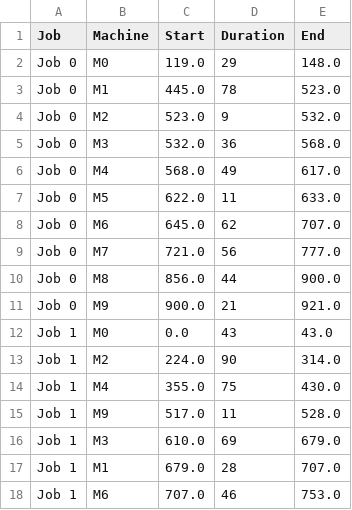
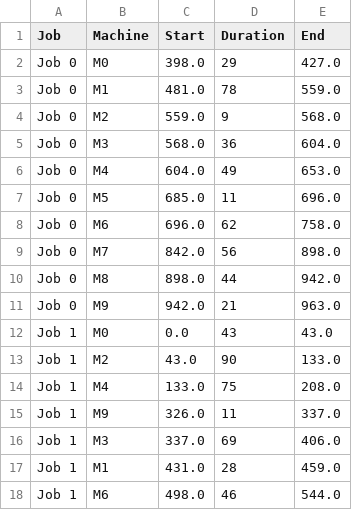
Before and after one commit to konrad-adamski/HTWD_JSSP, a CSV file: data/schedule_highs.csv, drawn as a sheet; only a part is shown; the diff covers the shown part only.

```diff
--- a/data/schedule_highs.csv
+++ b/data/schedule_highs.csv
@@ -1,18 +1,18 @@
 Job,Machine,Start,Duration,End
-Job 0,M0,119.0,29,148.0
-Job 0,M1,445.0,78,523.0
-Job 0,M2,523.0,9,532.0
-Job 0,M3,532.0,36,568.0
-Job 0,M4,568.0,49,617.0
-Job 0,M5,622.0,11,633.0
-Job 0,M6,645.0,62,707.0
-Job 0,M7,721.0,56,777.0
-Job 0,M8,856.0,44,900.0
-Job 0,M9,900.0,21,921.0
+Job 0,M0,398.0,29,427.0
+Job 0,M1,481.0,78,559.0
+Job 0,M2,559.0,9,568.0
+Job 0,M3,568.0,36,604.0
+Job 0,M4,604.0,49,653.0
+Job 0,M5,685.0,11,696.0
+Job 0,M6,696.0,62,758.0
+Job 0,M7,842.0,56,898.0
+Job 0,M8,898.0,44,942.0
+Job 0,M9,942.0,21,963.0
 Job 1,M0,0.0,43,43.0
-Job 1,M2,224.0,90,314.0
-Job 1,M4,355.0,75,430.0
-Job 1,M9,517.0,11,528.0
-Job 1,M3,610.0,69,679.0
-Job 1,M1,679.0,28,707.0
-Job 1,M6,707.0,46,753.0
+Job 1,M2,43.0,90,133.0
+Job 1,M4,133.0,75,208.0
+Job 1,M9,326.0,11,337.0
+Job 1,M3,337.0,69,406.0
+Job 1,M1,431.0,28,459.0
+Job 1,M6,498.0,46,544.0
```
Also changed, not shown: 164 edited cells elsewhere in this file, 13 other files.
